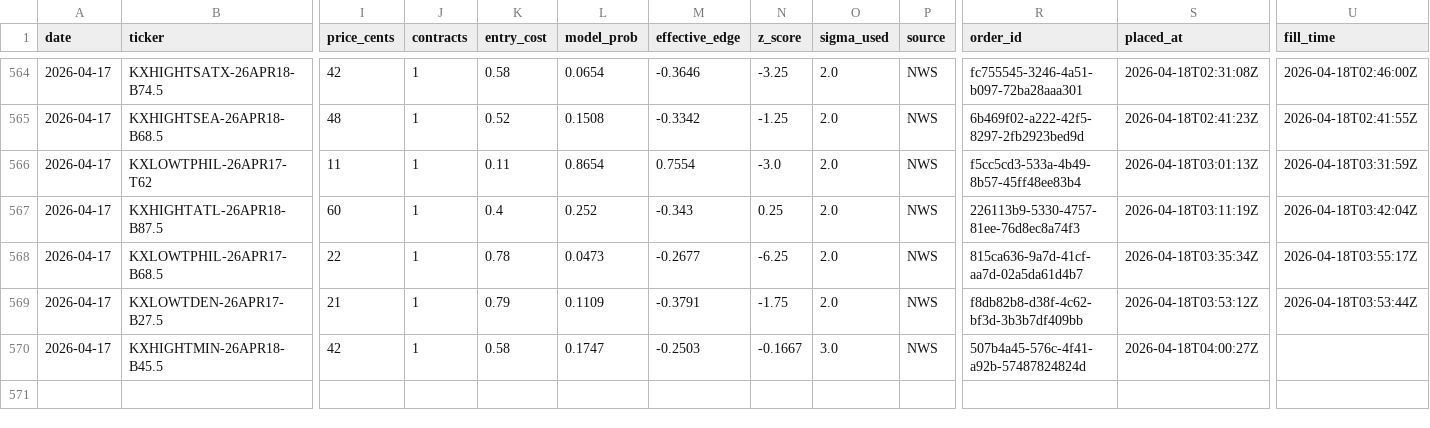
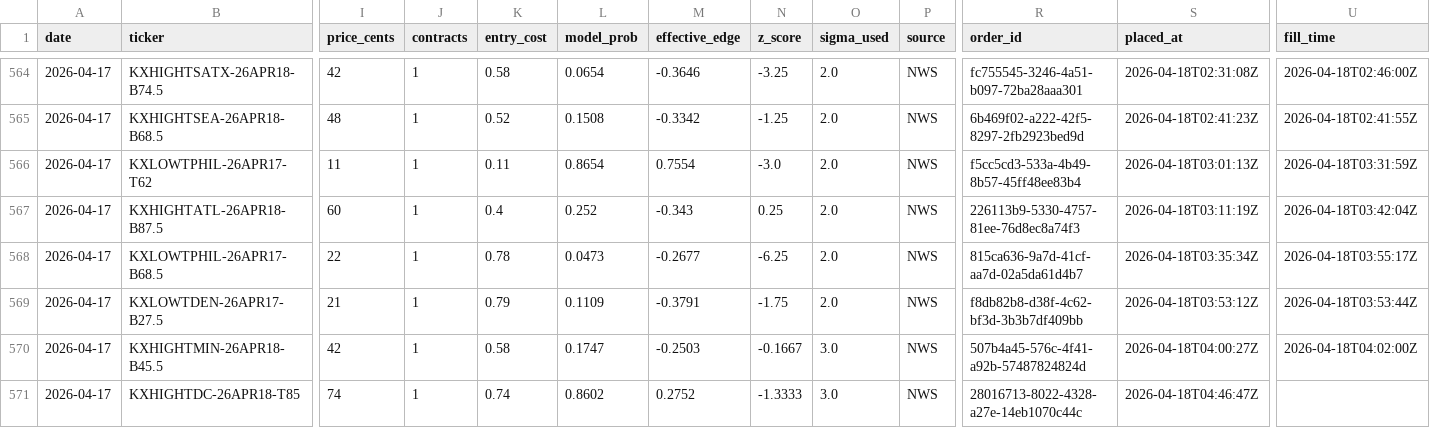
Before and after one commit to alexgarrison2/KalshiBotClaude, a CSV file: data/trades.csv, drawn as a sheet; only a part is shown, gaps mark what is left out; rows hold the shown columns only; the diff names each change by its address in the sheet, - before the commit and + after, or states it on an @@ line.

Commit message:
auto: trade log update

```diff
--- a/data/trades.csv
+++ b/data/trades.csv
-U570 (fill_time): (empty)
+U570 (fill_time): 2026-04-18T04:02:00Z
+row 571: 2026-04-17 | KXHIGHTDC-26APR18-T85 | 74 | 1 | 0.74 | 0.8602 | 0.2752 | -1.3333 | 3.0 | NWS | 28016713-8022-4328-a27e-14eb1070c44c | 2026-04-18T04:46:47Z
```
